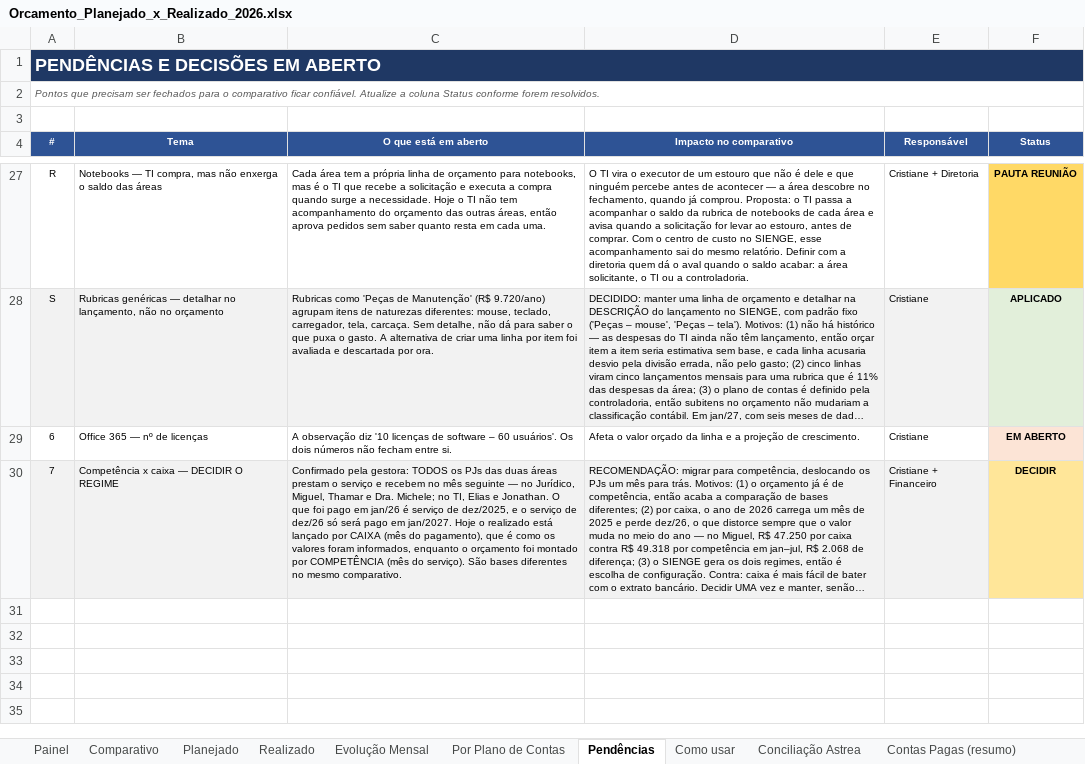
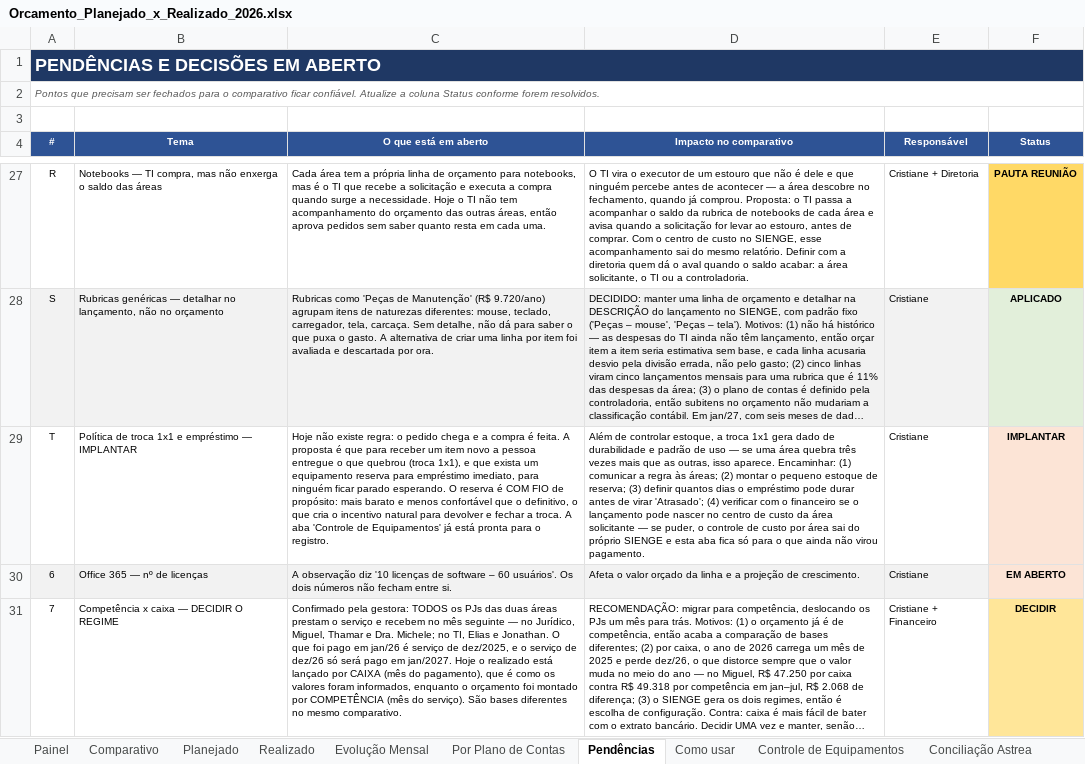
Before and after one commit to criscrabelo/Comit-, an Excel workbook: orcamento/Orcamento_Planejado_x_Realizado_2026.xlsx, sheet Pendências, drawn as a sheet; only a part is shown, gaps mark what is left out; long unchanged cells end in …; values as stored, in another font and other column widths than the file's, no borders; addresses are those after the commit; the diff names each change by its address in the sheet, - before the commit and + after, or states it on an @@ line.

```diff
--- a/orcamento/Orcamento_Planejado_x_Realizado_2026.xlsx (sheet Pendências)
+++ b/orcamento/Orcamento_Planejado_x_Realizado_2026.xlsx (sheet Pendências)
+sheet tab: Controle de Equipamentos
+row 29: T | Política de troca 1x1 e empréstimo — IMPLANTAR | Hoje não existe regra: o pedido chega e a compra é feita. A proposta é que para receber um item novo a pessoa entregue o que quebrou (troca 1x1), e que exista um equipamento reserva para empréstimo imediato, para ninguém ficar parado esperando. O reserva é COM FIO de propósito: mais barato e menos confortável que o definitivo, o que cria o incentivo natural para devolver e fechar a troca. A aba 'Controle de Equipamentos' já está pronta para o registro. | Além de controlar estoque, a troca 1x1 gera dado de durabilidade e padrão de uso — se uma área quebra três vezes mais que as outras, isso aparece. Encaminhar: (1) comunicar a regra às áreas; (2) montar o pequeno estoque de reserva; (3) definir quantos dias o empréstimo pode durar antes de virar 'Atrasado'; (4) verificar com o financeiro se o lançamento pode nascer no centro de custo da área solicitante — se puder, o controle de custo por área sai do próprio SIENGE e esta aba fica só para o que ainda não virou pagamento. | Cristiane | IMPLANTAR
-A30:E30 fill: none
+A30:E30 fill: #F2F2F2
-A31:E31 fill: #F2F2F2
+A31:E31 fill: none
```
Also changed, not shown: orcamento/Orcamento_JURIDICO_2026.xlsx, orcamento/Orcamento_TI_2026.xlsx, 1 other file.
